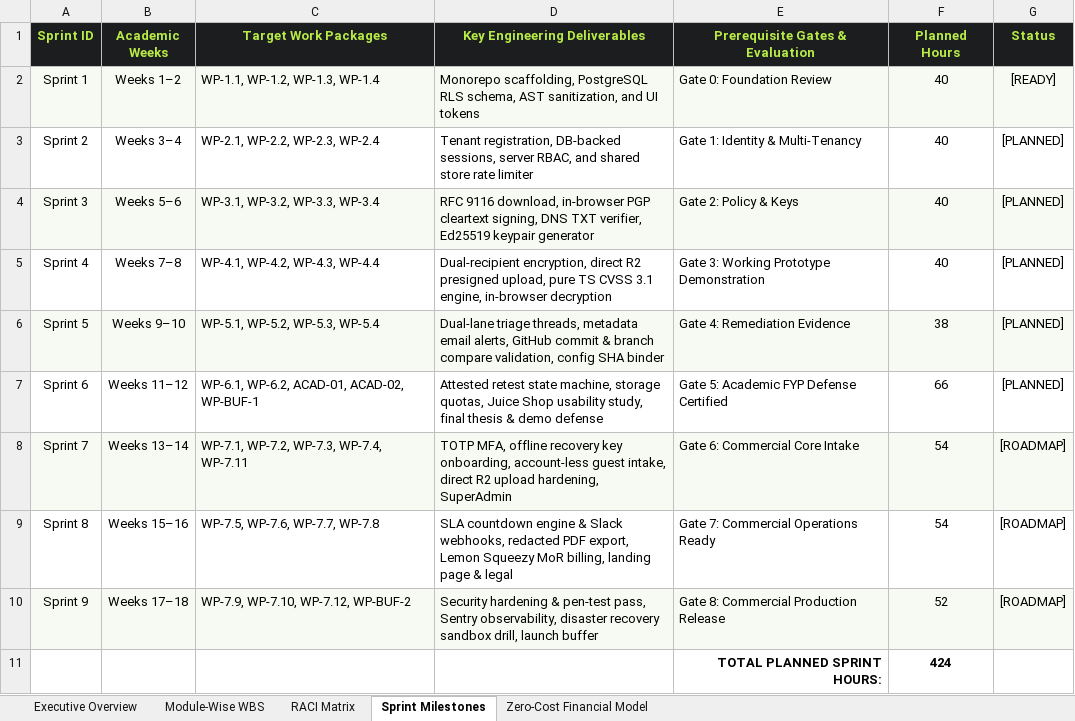
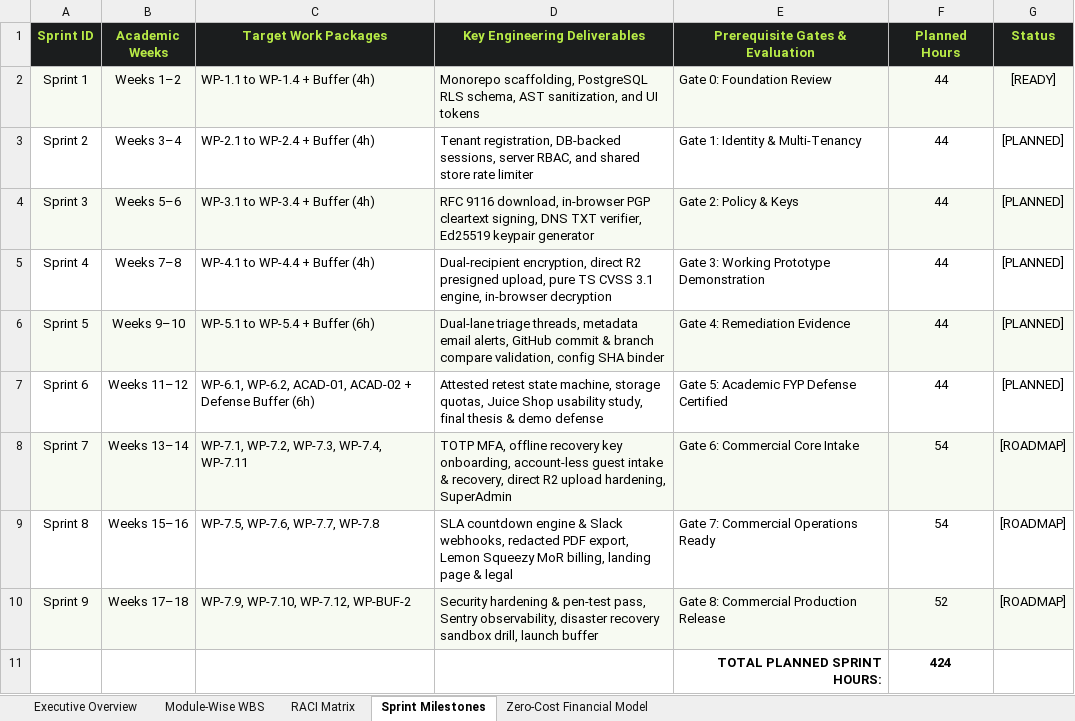
Before and after one commit to Taha-Asad/BugBountyTracker, an Excel workbook: Resources/WBS.xlsx, sheet Sprint Milestones, drawn as a sheet; values as stored, in another font and other column widths than the file's, no borders; the diff names each change by its address in the sheet, - before the commit and + after, or states it on an @@ line.

Commit message:
fix(spec): resolve CVSS 8.22 coefficient, guest key recovery, program-defender schema, and balanced sprint schedule
- Fix CVSS 3.1 exploitability coefficient to FIRST.org official 8.22 (resolved Fixture 25 scoring 5.3)\n- Implement strict CVSS vector parser with 6 negative rejection test cases\n- Decouple guest access token, ephemeral report private key, and Guest Recovery Package with URI fragment (#token=...&key=...)\n- Introduce PROGRAM_DEFENDER entity and polymorphic actor model decoupling USER FKs\n- Add CLOSED_INCOMPLETE terminal state for intake abandonment and define RISK_ACCEPTED governance\n- Clarify Organization Master Recovery Key with zero-upload local memory challenge\n- Explicitly reference RFC 9580, benchmark keygen performance, and distinguish Argon2id delay\n- Balance academic sprint workload evenly across Sprints 1-6 (44.0h per sprint = 264h)\n- Regenerate all 6 high-resolution architecture diagrams and recompile OpenXML deliverables\n- Expand specification integrity linter to 112 automated checks (100% pass)

```diff
--- a/Resources/WBS.xlsx (sheet Sprint Milestones)
+++ b/Resources/WBS.xlsx (sheet Sprint Milestones)
-C2 (Target Work Packages): WP-1.1, WP-1.2, WP-1.3, WP-1.4
+C2 (Target Work Packages): WP-1.1 to WP-1.4 + Buffer (4h)
-F2:F5 (Planned Hours): 40
+F2:F5 (Planned Hours): 44
-C3 (Target Work Packages): WP-2.1, WP-2.2, WP-2.3, WP-2.4
+C3 (Target Work Packages): WP-2.1 to WP-2.4 + Buffer (4h)
-C4 (Target Work Packages): WP-3.1, WP-3.2, WP-3.3, WP-3.4
+C4 (Target Work Packages): WP-3.1 to WP-3.4 + Buffer (4h)
-C5 (Target Work Packages): WP-4.1, WP-4.2, WP-4.3, WP-4.4
+C5 (Target Work Packages): WP-4.1 to WP-4.4 + Buffer (4h)
-C6 (Target Work Packages): WP-5.1, WP-5.2, WP-5.3, WP-5.4
+C6 (Target Work Packages): WP-5.1 to WP-5.4 + Buffer (6h)
-F6 (Planned Hours): 38
+F6 (Planned Hours): 44
-C7 (Target Work Packages): …WP-6.2, ACAD-01, ACAD-02, WP-BUF-1
+C7 (Target Work Packages): …WP-6.2, ACAD-01, ACAD-02 + Defense Buffer (6h)
-F7 (Planned Hours): 66
+F7 (Planned Hours): 44
-D8 (Key Engineering Deliverables): …account-less guest intake, direct R2…
+D8 (Key Engineering Deliverables): …account-less guest intake & recovery, direct R2…
```
Also changed, not shown: sheet Module-Wise WBS, requirements/WBS.xlsx, 25 other files.
